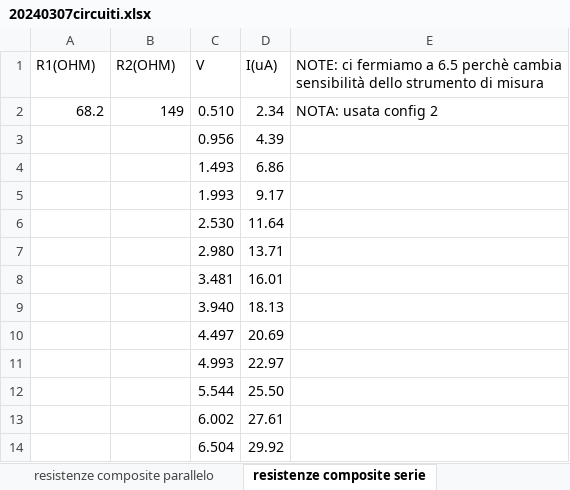
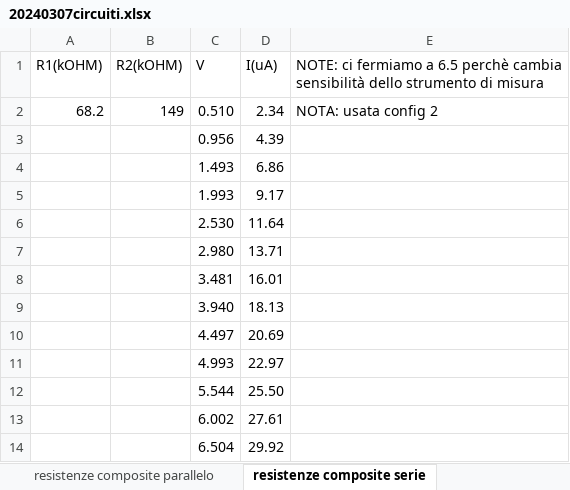
Before and after one commit to CarminatiGiovanni/LaboratorioFisica2, an Excel workbook: circuiti20240307/20240307circuiti.xlsx, sheet resistenze composite serie, drawn as a sheet; values as stored, in another font and other column widths than the file's, no borders; the diff names each change by its address in the sheet, - before the commit and + after, or states it on an @@ line.

Commit message:
sistemata kOHM

```diff
--- a/circuiti20240307/20240307circuiti.xlsx (sheet resistenze composite serie)
+++ b/circuiti20240307/20240307circuiti.xlsx (sheet resistenze composite serie)
-A1: R1(OHM)
+A1: R1(kOHM)
-B1: R2(OHM)
+B1: R2(kOHM)
```
Also changed, not shown: sheet resistenze composite parallelo.
